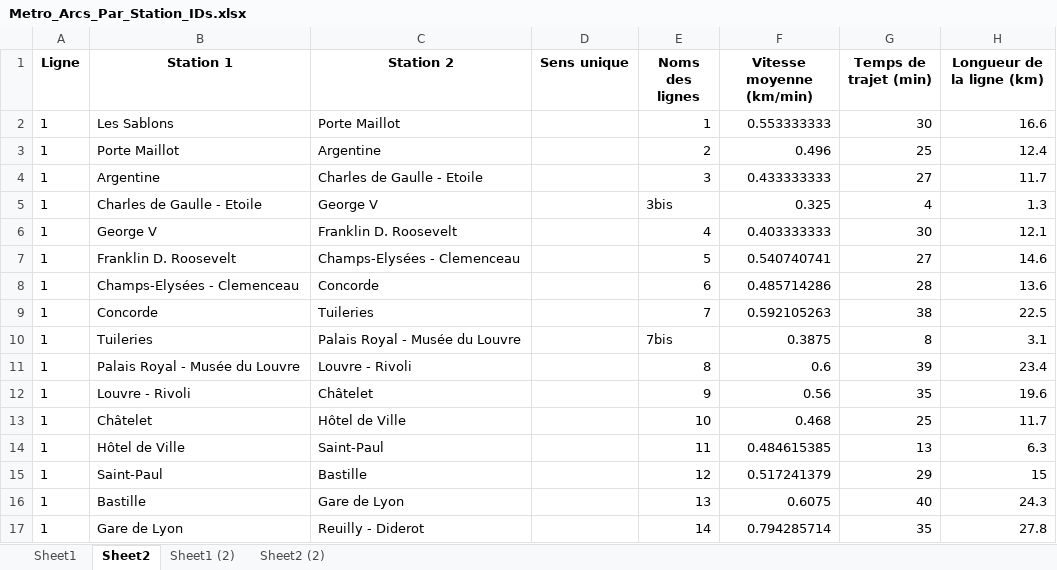
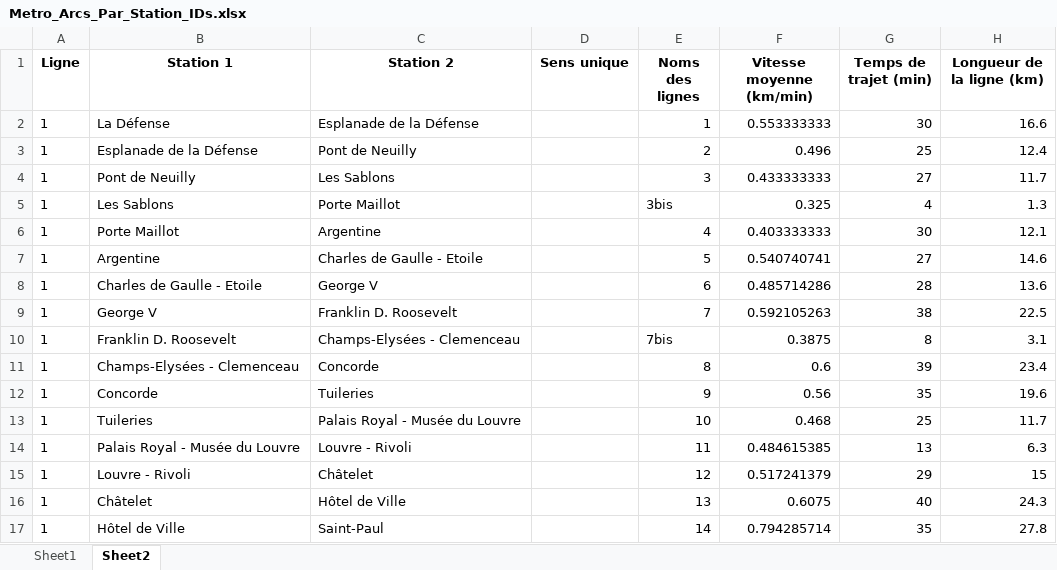
Before and after one commit to noegng/ProbSciANA, an Excel workbook: Metro_Arcs_Par_Station_IDs.xlsx, sheet Sheet2, drawn as a sheet; only a part is shown; values as stored, in another font and other column widths than the file's, no borders; the diff covers the shown part only; the diff names each change by its address in the sheet, - before the commit and + after, or states it on an @@ line.

```diff
--- a/Metro_Arcs_Par_Station_IDs.xlsx (sheet Sheet2)
+++ b/Metro_Arcs_Par_Station_IDs.xlsx (sheet Sheet2)
-sheet tab: Sheet1 (2)
-sheet tab: Sheet2 (2)
-B2 (Station 1): Les Sablons
+B2 (Station 1): La Défense
-C2 (Station 2): Porte Maillot
+C2 (Station 2): Esplanade de la Défense
-B3 (Station 1): Porte Maillot
+B3 (Station 1): Esplanade de la Défense
-C3 (Station 2): Argentine
+C3 (Station 2): Pont de Neuilly
-B4 (Station 1): Argentine
+B4 (Station 1): Pont de Neuilly
-C4 (Station 2): Charles de Gaulle - Etoile
+C4 (Station 2): Les Sablons
-B5 (Station 1): Charles de Gaulle - Etoile
+B5 (Station 1): Les Sablons
-C5 (Station 2): George V
+C5 (Station 2): Porte Maillot
-B6 (Station 1): George V
+B6 (Station 1): Porte Maillot
-C6 (Station 2): Franklin D. Roosevelt
+C6 (Station 2): Argentine
-B7 (Station 1): Franklin D. Roosevelt
+B7 (Station 1): Argentine
-C7 (Station 2): Champs-Elysées - Clemenceau
+C7 (Station 2): Charles de Gaulle - Etoile
-B8 (Station 1): Champs-Elysées - Clemenceau
+B8 (Station 1): Charles de Gaulle - Etoile
-C8 (Station 2): Concorde
+C8 (Station 2): George V
-B9 (Station 1): Concorde
+B9 (Station 1): George V
-C9 (Station 2): Tuileries
+C9 (Station 2): Franklin D. Roosevelt
-B10 (Station 1): Tuileries
+B10 (Station 1): Franklin D. Roosevelt
-C10 (Station 2): Palais Royal - Musée du Louvre
+C10 (Station 2): Champs-Elysées - Clemenceau
-B11 (Station 1): Palais Royal - Musée du Louvre
+B11 (Station 1): Champs-Elysées - Clemenceau
-C11 (Station 2): Louvre - Rivoli
+C11 (Station 2): Concorde
-B12 (Station 1): Louvre - Rivoli
+B12 (Station 1): Concorde
-C12 (Station 2): Châtelet
+C12 (Station 2): Tuileries
-B13 (Station 1): Châtelet
+B13 (Station 1): Tuileries
-C13 (Station 2): Hôtel de Ville
+C13 (Station 2): Palais Royal - Musée du Louvre
-B14 (Station 1): Hôtel de Ville
+B14 (Station 1): Palais Royal - Musée du Louvre
-C14 (Station 2): Saint-Paul
+C14 (Station 2): Louvre - Rivoli
-B15 (Station 1): Saint-Paul
+B15 (Station 1): Louvre - Rivoli
-C15 (Station 2): Bastille
+C15 (Station 2): Châtelet
-B16 (Station 1): Bastille
+B16 (Station 1): Châtelet
-C16 (Station 2): Gare de Lyon
+C16 (Station 2): Hôtel de Ville
-B17 (Station 1): Gare de Lyon
+B17 (Station 1): Hôtel de Ville
-C17 (Station 2): Reuilly - Diderot
+C17 (Station 2): Saint-Paul
```
Also changed, not shown: 3 added rows and cell formats elsewhere in this sheet, sheet Sheet1, formulas that keep their value.
